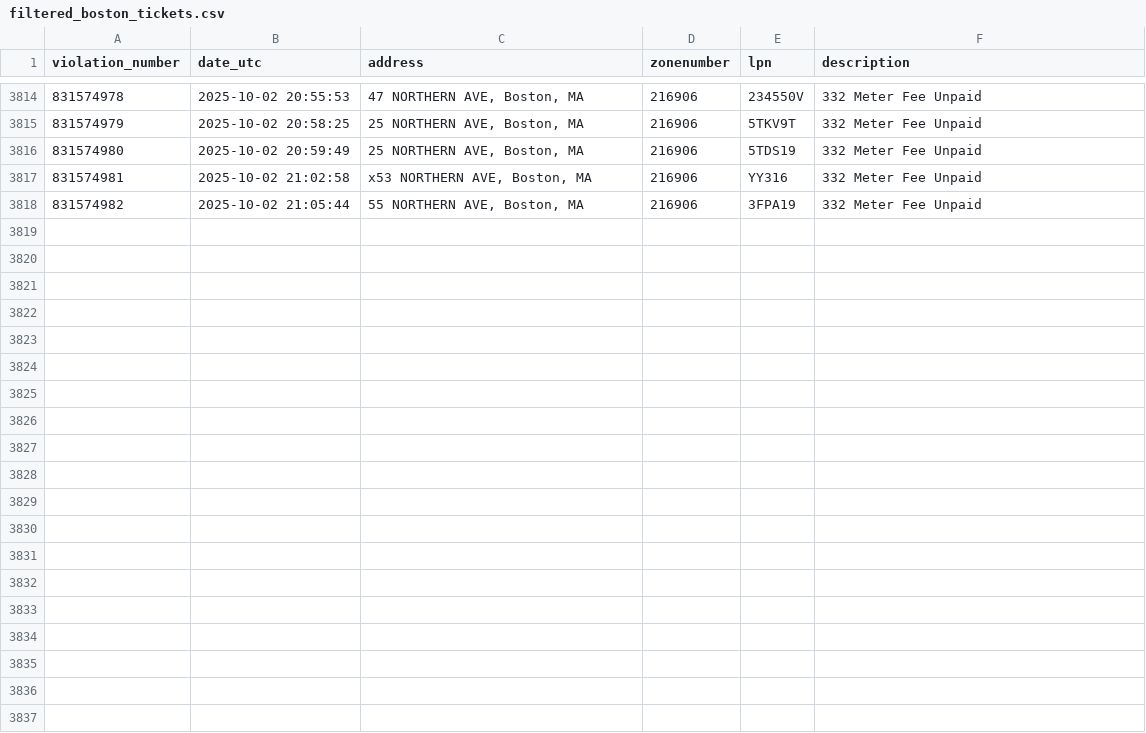
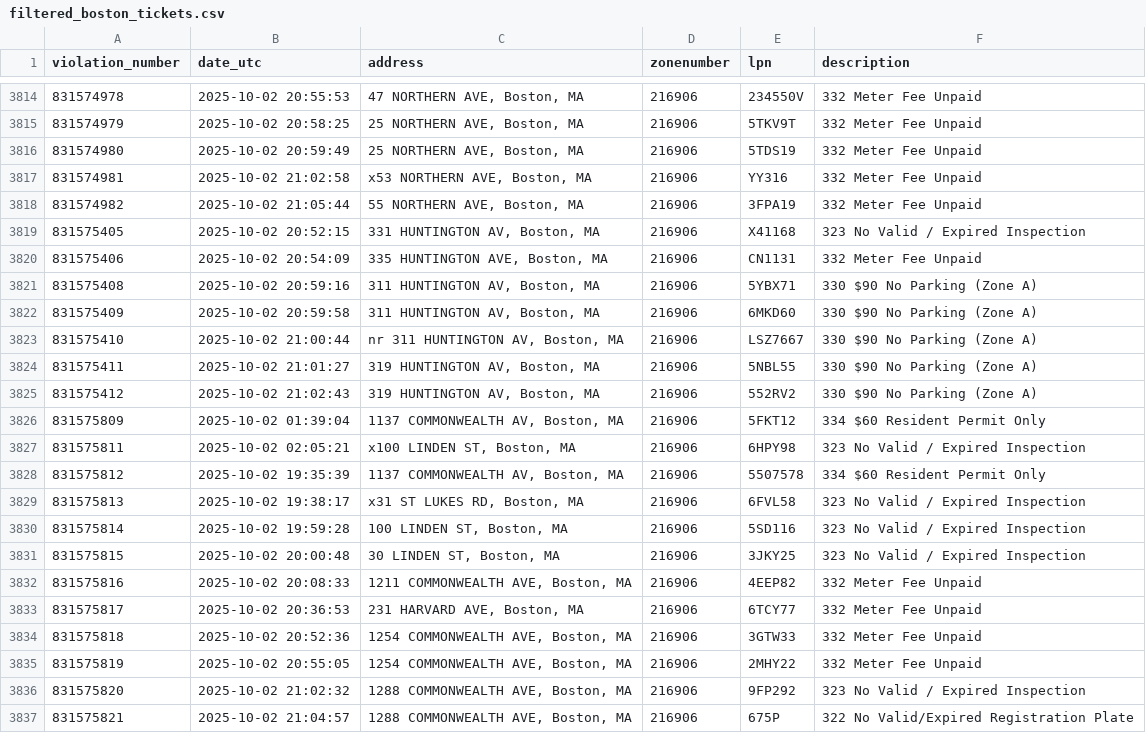
Before and after one commit to jack898/PollingAuto, a CSV file: filtered_boston_tickets.csv, drawn as a sheet; only a part is shown, gaps mark what is left out; the diff covers the shown part only.

```diff
--- a/filtered_boston_tickets.csv
+++ b/filtered_boston_tickets.csv
@@ -3818 +3818,20 @@ violation_number,date_utc,address,zonenumber,lpn,description
 831574982,2025-10-02 21:05:44,"55 NORTHERN AVE, Boston, MA",216906,3FPA19,332 Meter Fee Unpaid
+831575405,2025-10-02 20:52:15,"331 HUNTINGTON AV, Boston, MA",216906,X41168,323 No Valid / Expired Inspection
+831575406,2025-10-02 20:54:09,"335 HUNTINGTON AVE, Boston, MA",216906,CN1131,332 Meter Fee Unpaid
+831575408,2025-10-02 20:59:16,"311 HUNTINGTON AV, Boston, MA",216906,5YBX71,330 $90 No Parking (Zone A)
+831575409,2025-10-02 20:59:58,"311 HUNTINGTON AV, Boston, MA",216906,6MKD60,330 $90 No Parking (Zone A)
+831575410,2025-10-02 21:00:44,"nr 311 HUNTINGTON AV, Boston, MA",216906,LSZ7667,330 $90 No Parking (Zone A)
+831575411,2025-10-02 21:01:27,"319 HUNTINGTON AV, Boston, MA",216906,5NBL55,330 $90 No Parking (Zone A)
+831575412,2025-10-02 21:02:43,"319 HUNTINGTON AV, Boston, MA",216906,552RV2,330 $90 No Parking (Zone A)
+831575809,2025-10-02 01:39:04,"1137 COMMONWEALTH AV, Boston, MA",216906,5FKT12,334 $60 Resident Permit Only
+831575811,2025-10-02 02:05:21,"x100 LINDEN ST, Boston, MA",216906,6HPY98,323 No Valid / Expired Inspection
+831575812,2025-10-02 19:35:39,"1137 COMMONWEALTH AV, Boston, MA",216906,5507578,334 $60 Resident Permit Only
+831575813,2025-10-02 19:38:17,"x31 ST LUKES RD, Boston, MA",216906,6FVL58,323 No Valid / Expired Inspection
+831575814,2025-10-02 19:59:28,"100 LINDEN ST, Boston, MA",216906,5SD116,323 No Valid / Expired Inspection
+831575815,2025-10-02 20:00:48,"30 LINDEN ST, Boston, MA",216906,3JKY25,323 No Valid / Expired Inspection
+831575816,2025-10-02 20:08:33,"1211 COMMONWEALTH AVE, Boston, MA",216906,4EEP82,332 Meter Fee Unpaid
+831575817,2025-10-02 20:36:53,"231 HARVARD AVE, Boston, MA",216906,6TCY77,332 Meter Fee Unpaid
+831575818,2025-10-02 20:52:36,"1254 COMMONWEALTH AVE, Boston, MA",216906,3GTW33,332 Meter Fee Unpaid
+831575819,2025-10-02 20:55:05,"1254 COMMONWEALTH AVE, Boston, MA",216906,2MHY22,332 Meter Fee Unpaid
+831575820,2025-10-02 21:02:32,"1288 COMMONWEALTH AVE, Boston, MA",216906,9FP292,323 No Valid / Expired Inspection
+831575821,2025-10-02 21:04:57,"1288 COMMONWEALTH AVE, Boston, MA",216906,675P,322 No Valid/Expired Registration Plate
```
Also changed, not shown: 9 added rows elsewhere in this file, 4 other files.
